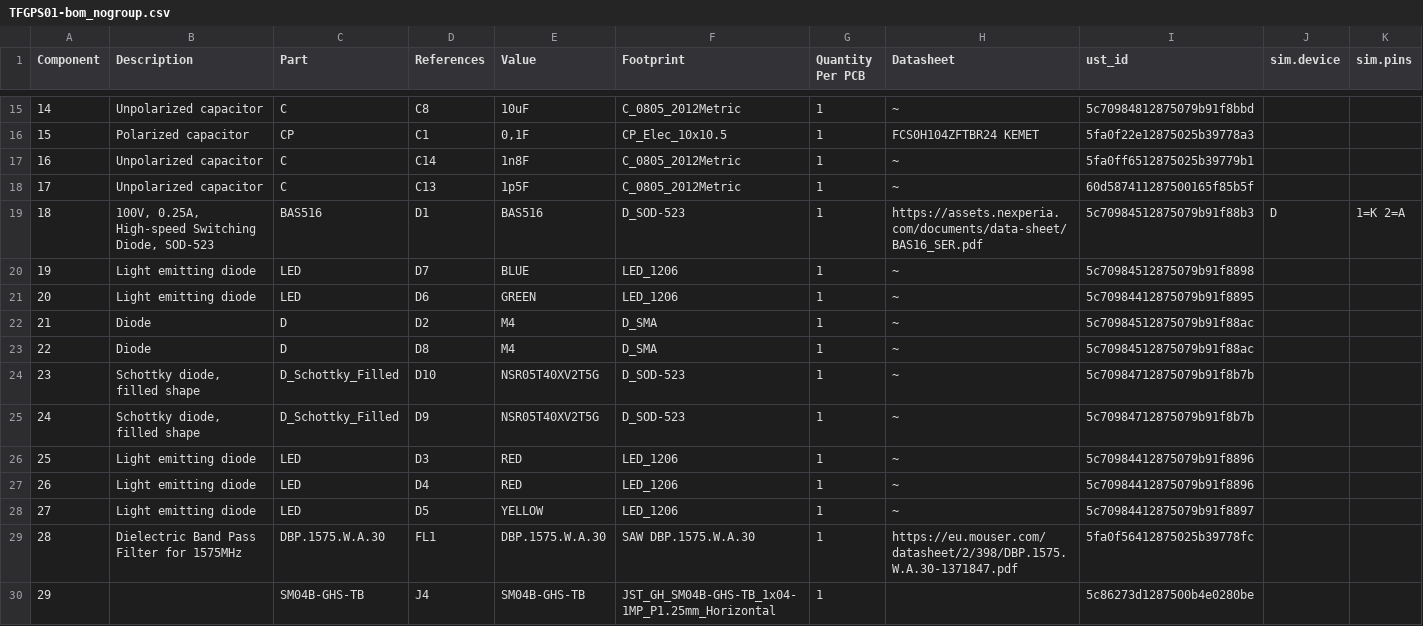
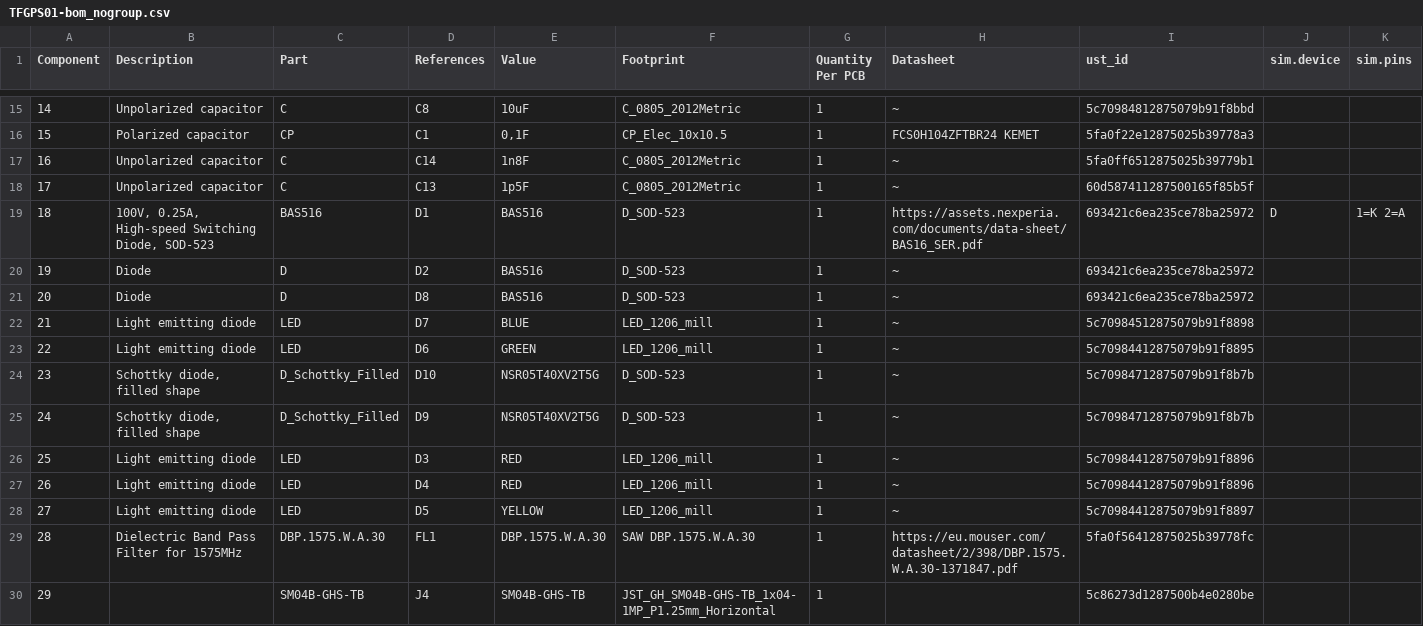
Before and after one commit to ThunderFly-aerospace/TFGPS01, a CSV file: hw/cam_profi/assembly/TFGPS01-bom_nogroup.csv, drawn as a sheet; only a part is shown, gaps mark what is left out.

```diff
--- a/hw/cam_profi/assembly/TFGPS01-bom_nogroup.csv
+++ b/hw/cam_profi/assembly/TFGPS01-bom_nogroup.csv
@@ -18,12 +18,12 @@ Component,Description,Part,References,Value,Footprint,Quantity Per PCB,Datasheet
 17,Unpolarized capacitor,C,C13,1p5F,C_0805_2012Metric,1,~,60d587411287500165f85b5f,,
-18,"100V, 0.25A, High-speed Switching Diode, SOD-523",BAS516,D1,BAS516,D_SOD-523,1,https://assets.nexperia.com/documents/data-sheet/BAS16_SER.pdf,5c70984512875079b91f88b3,D,1=K 2=A
-19,Light emitting diode,LED,D7,BLUE,LED_1206,1,~,5c70984512875079b91f8898,,
-20,Light emitting diode,LED,D6,GREEN,LED_1206,1,~,5c70984412875079b91f8895,,
-21,Diode,D,D2,M4,D_SMA,1,~,5c70984512875079b91f88ac,,
-22,Diode,D,D8,M4,D_SMA,1,~,5c70984512875079b91f88ac,,
+18,"100V, 0.25A, High-speed Switching Diode, SOD-523",BAS516,D1,BAS516,D_SOD-523,1,https://assets.nexperia.com/documents/data-sheet/BAS16_SER.pdf,693421c6ea235ce78ba25972,D,1=K 2=A
+19,Diode,D,D2,BAS516,D_SOD-523,1,~,693421c6ea235ce78ba25972,,
+20,Diode,D,D8,BAS516,D_SOD-523,1,~,693421c6ea235ce78ba25972,,
+21,Light emitting diode,LED,D7,BLUE,LED_1206_mill,1,~,5c70984512875079b91f8898,,
+22,Light emitting diode,LED,D6,GREEN,LED_1206_mill,1,~,5c70984412875079b91f8895,,
 23,"Schottky diode, filled shape",D_Schottky_Filled,D10,NSR05T40XV2T5G,D_SOD-523,1,~,5c70984712875079b91f8b7b,,
 24,"Schottky diode, filled shape",D_Schottky_Filled,D9,NSR05T40XV2T5G,D_SOD-523,1,~,5c70984712875079b91f8b7b,,
-25,Light emitting diode,LED,D3,RED,LED_1206,1,~,5c70984412875079b91f8896,,
-26,Light emitting diode,LED,D4,RED,LED_1206,1,~,5c70984412875079b91f8896,,
-27,Light emitting diode,LED,D5,YELLOW,LED_1206,1,~,5c70984412875079b91f8897,,
+25,Light emitting diode,LED,D3,RED,LED_1206_mill,1,~,5c70984412875079b91f8896,,
+26,Light emitting diode,LED,D4,RED,LED_1206_mill,1,~,5c70984412875079b91f8896,,
+27,Light emitting diode,LED,D5,YELLOW,LED_1206_mill,1,~,5c70984412875079b91f8897,,
 28,Dielectric Band Pass Filter for 1575MHz,DBP.1575.W.A.30,FL1,DBP.1575.W.A.30,SAW DBP.1575.W.A.30,1,https://eu.mouser.com/datasheet/2/398/DBP.1575.W.A.30-1371847.pdf,5fa0f56412875025b39778fc,,
```
Also changed, not shown: hw/cam_profi/assembly/PnP/TFGPS01_cpl_both_pos.csv, hw/cam_profi/assembly/PnP/TFGPS01_cpl_bottom_pos.csv, 48 other files.
